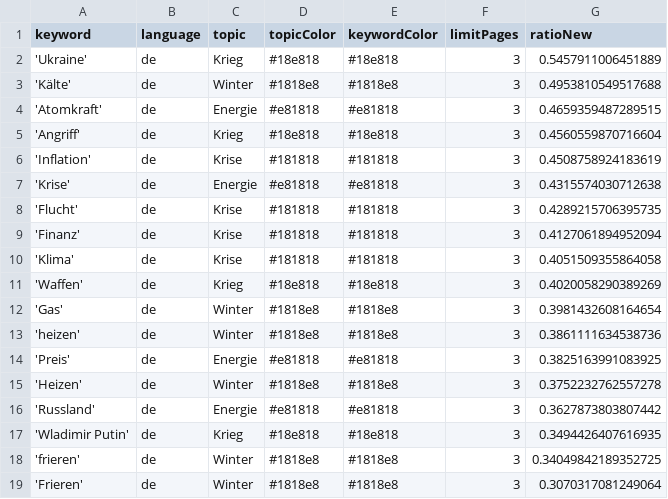
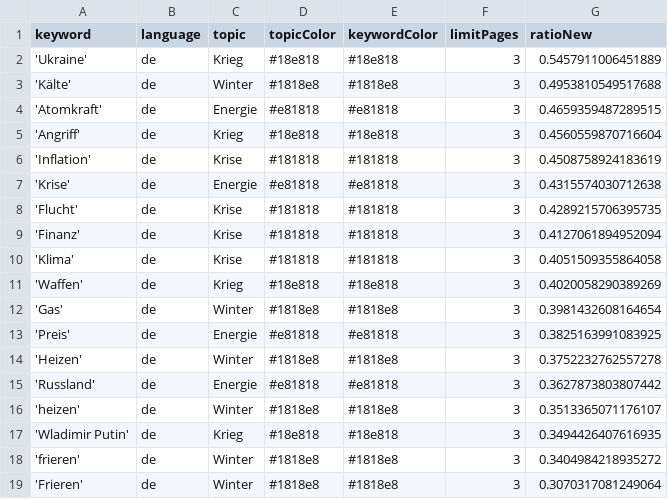
Before and after one commit to liese97-news/winterIsComing2, a CSV file: keywords.csv, drawn as a sheet.

```diff
--- a/keywords.csv
+++ b/keywords.csv
@@ -12,3 +12,2 @@ keyword,language,topic,topicColor,keywordColor,limitPages,ratioNew
 'Gas',de,Winter,#1818e8,#1818e8,3,0.3981432608164654
-'heizen',de,Winter,#1818e8,#1818e8,3,0.3861111634538736
 'Preis',de,Energie,#e81818,#e81818,3,0.3825163991083925
@@ -16,4 +15,5 @@ keyword,language,topic,topicColor,keywordColor,limitPages,ratioNew
 'Russland',de,Energie,#e81818,#e81818,3,0.3627873803807442
+'heizen',de,Winter,#1818e8,#1818e8,3,0.3513365071176107
 'Wladimir Putin',de,Krieg,#18e818,#18e818,3,0.3494426407616935
-'frieren',de,Winter,#1818e8,#1818e8,3,0.34049842189352725
+'frieren',de,Winter,#1818e8,#1818e8,3,0.3404984218935272
 'Frieren',de,Winter,#1818e8,#1818e8,3,0.3070317081249064
```
Also changed, not shown: csv/news_2023_01.csv, 1 other file.
